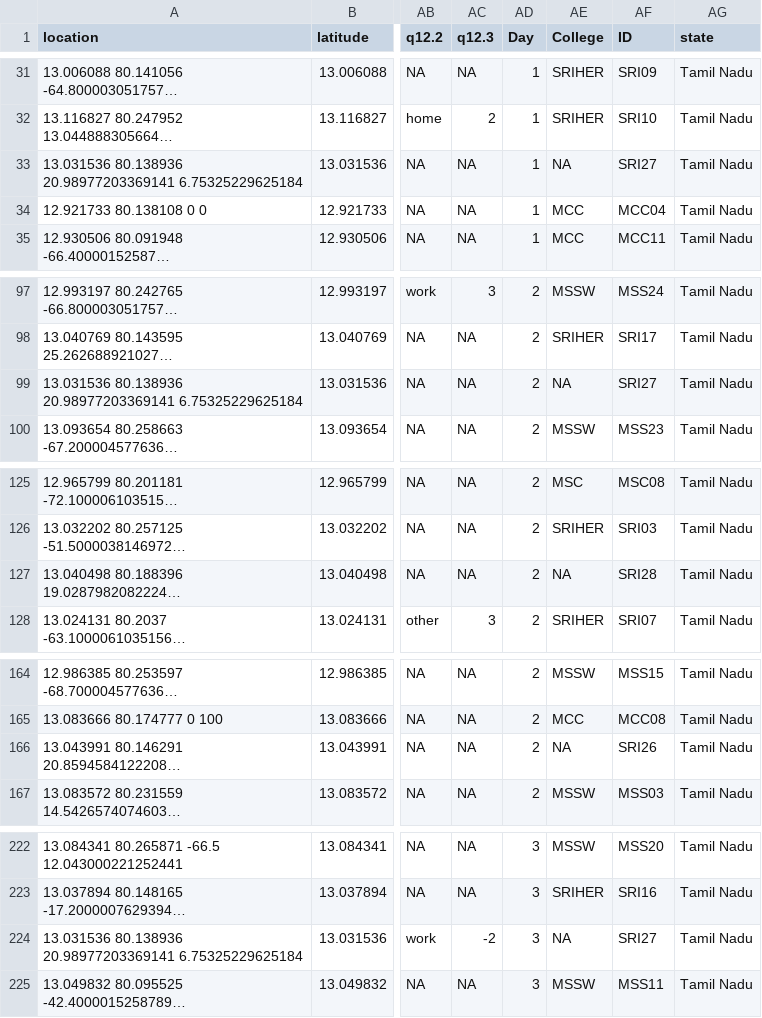
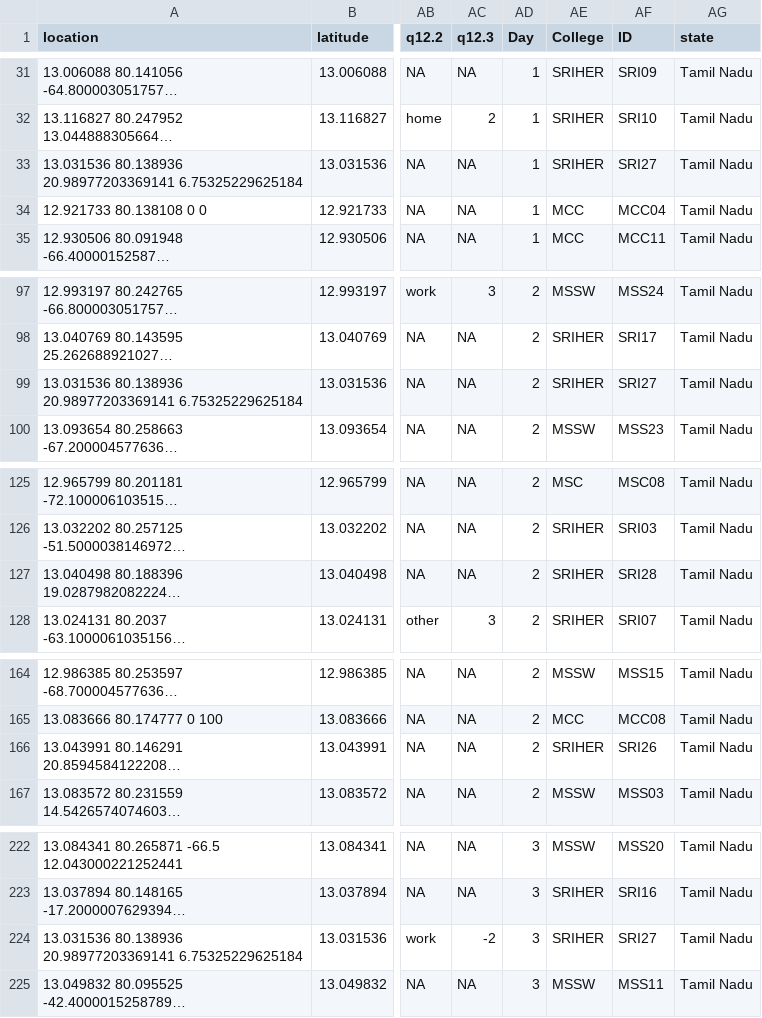
Before and after one commit to rishiStats/tropical-monsoon-gema, a CSV file: data_wrangling/panel_data/daily_data_cleaned.csv, drawn as a sheet; only a part is shown, gaps mark what is left out; long unchanged cells end in …; the diff covers the shown part only; the diff names each change by its address in the sheet, - before the commit and + after, or states it on an @@ line.

Commit message:
correcting college values

```diff
--- a/data_wrangling/panel_data/daily_data_cleaned.csv
+++ b/data_wrangling/panel_data/daily_data_cleaned.csv
-AE33 (College): NA
+AE33 (College): SRIHER
-AE99 (College): NA
+AE99 (College): SRIHER
-AE127 (College): NA
+AE127 (College): SRIHER
-AE166 (College): NA
+AE166 (College): SRIHER
-AE224 (College): NA
+AE224 (College): SRIHER
```
Also changed, not shown: 65 edited cells elsewhere in this file, 1 other file.
